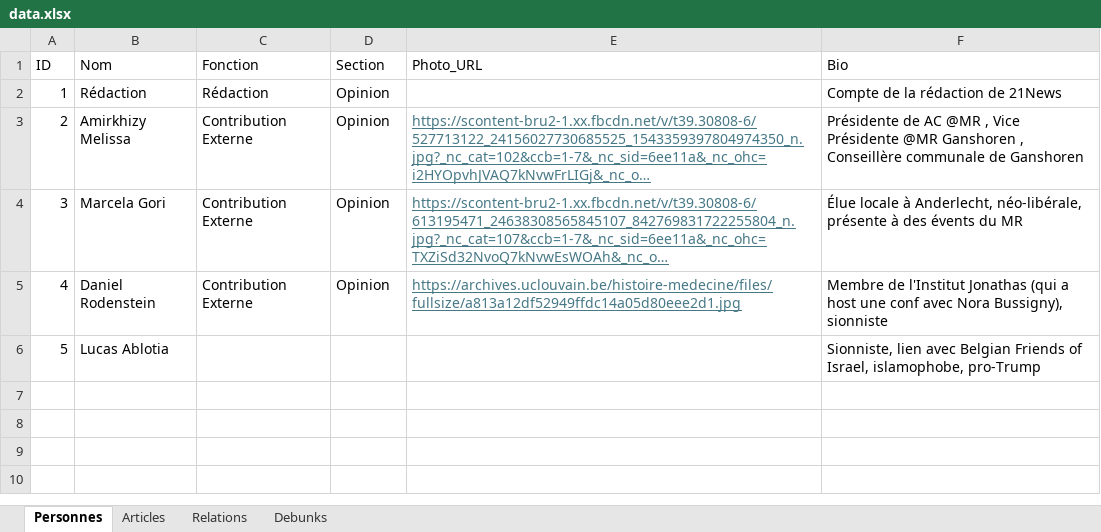
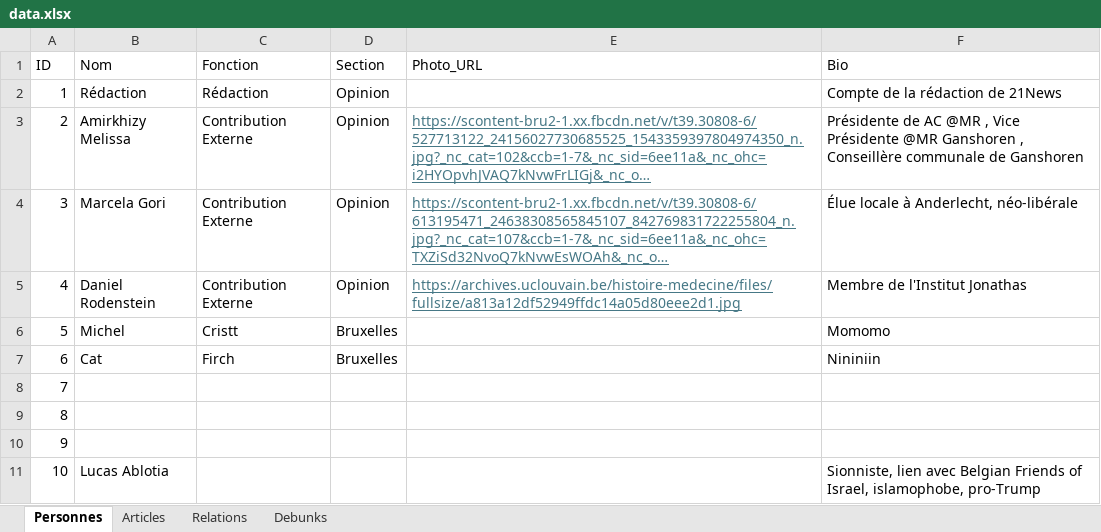
Before and after one commit to BetteraveStardust/recette-de-spaghetti, an Excel workbook: data.xlsx, sheet Personnes, drawn as a sheet; long unchanged cells end in …; values as stored, in another font and other column widths than the file's, no borders; addresses are those after the commit; the diff names each change by its address in the sheet, - before the commit and + after, or states it on an @@ line.

```diff
--- a/data.xlsx (sheet Personnes)
+++ b/data.xlsx (sheet Personnes)
-F4 (Bio): …à Anderlecht, néo-libérale, présente à des évents du MR
+F4 (Bio): …à Anderlecht, néo-libérale
-F5 (Bio): …l'Institut Jonathas (qui a host une conf avec Nora Bussigny), sionniste
+F5 (Bio): …l'Institut Jonathas
+row 6: 5 | Michel | Cristt | Bruxelles |  | Momomo
+row 7: 6 | Cat | Firch | Bruxelles |  | Nininiin
+row 8: 7
+row 9: 8
+row 10: 9
@@ column A (ID) renumbered from row 11 down @@
```
Also changed, not shown: sheet Debunks, sheet Articles.
